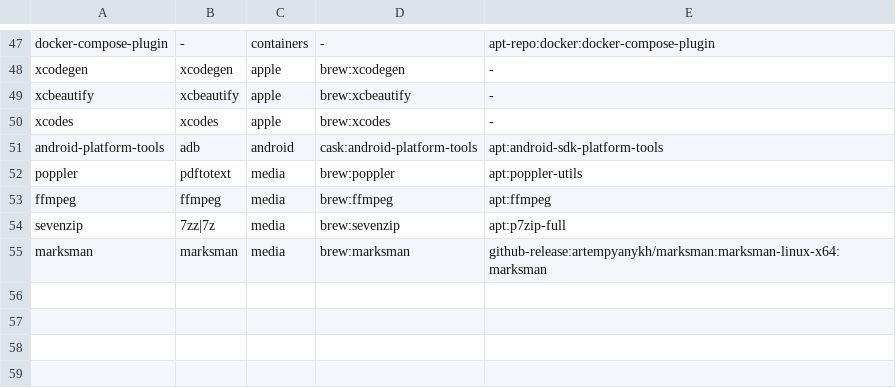
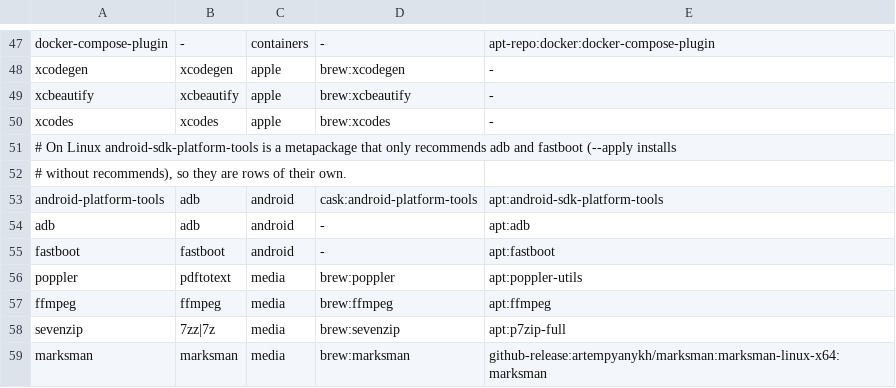
Before and after one commit to vzxxbacq/orca-setup, a TSV file: manifest/baseline.tsv, drawn as a sheet; only a part is shown, gaps mark what is left out.

```diff
--- a/manifest/baseline.tsv
+++ b/manifest/baseline.tsv
@@ -50,3 +50,7 @@ xcbeautify	xcbeautify	apple	brew:xcbeautify	-
 xcodes	xcodes	apple	brew:xcodes	-
+# On Linux android-sdk-platform-tools is a metapackage that only recommends adb and fastboot (--apply installs
+# without recommends), so they are rows of their own.
 android-platform-tools	adb	android	cask:android-platform-tools	apt:android-sdk-platform-tools
+adb	adb	android	-	apt:adb
+fastboot	fastboot	android	-	apt:fastboot
 poppler	pdftotext	media	brew:poppler	apt:poppler-utils
```
Also changed, not shown: 6 other files.
